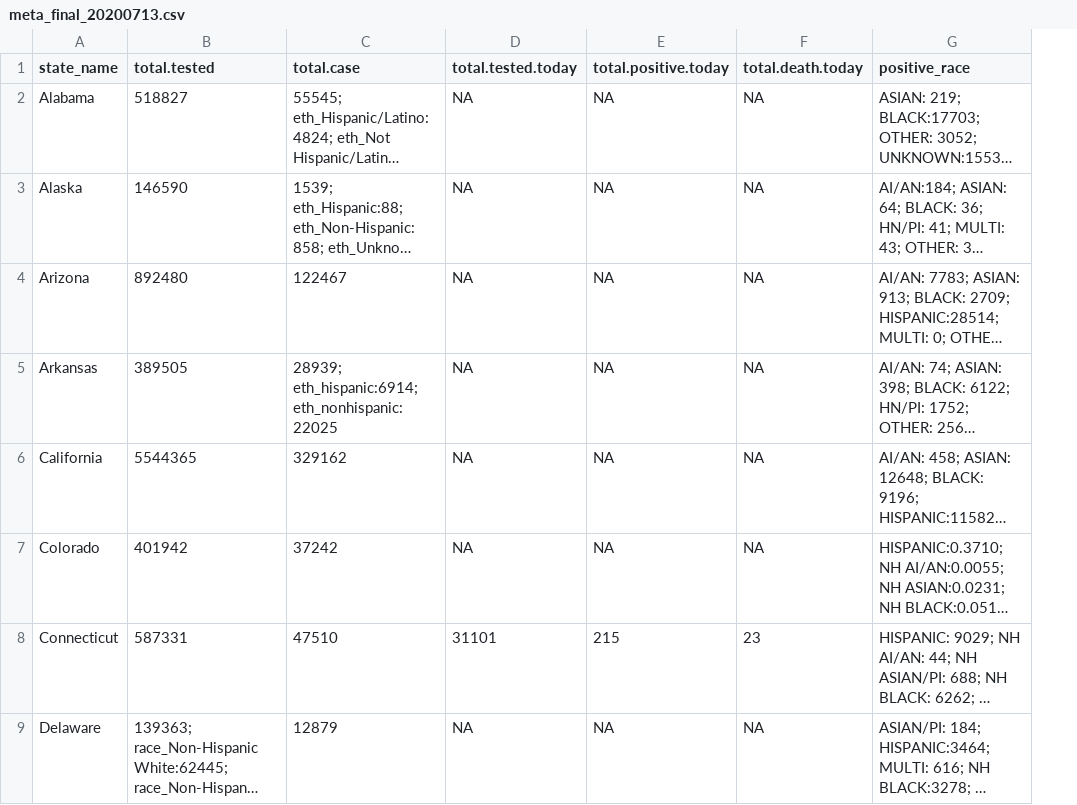
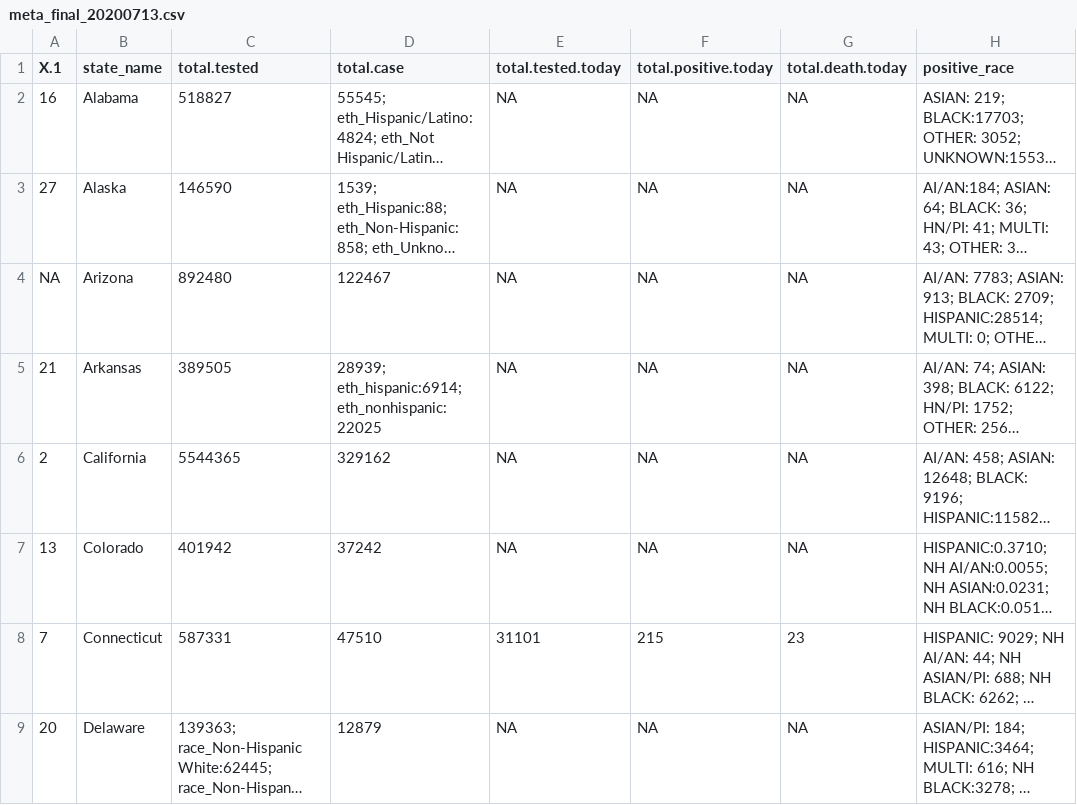
Before and after one commit to therandomwa/covid_us_states_tracking, a CSV file: Data/raw_states/meta_final_20200713.csv, drawn as a sheet; only a part is shown; long unchanged cells end in …; the diff covers the shown part only; the diff names each change by its address in the sheet, - before the commit and + after, or states it on an @@ line.

```diff
--- a/Data/raw_states/meta_final_20200713.csv
+++ b/Data/raw_states/meta_final_20200713.csv
+column A (X.1), rows 2-9: 16 | 27 | NA | 21 | 2 | 13 | 7 | 20
```
Also changed, not shown: 57 edited cells elsewhere in this file, Data/processed_states/processed_state_data_20200713.csv, Data/raw_states/meta_2020-07-13_aw.csv, 1 other file.
